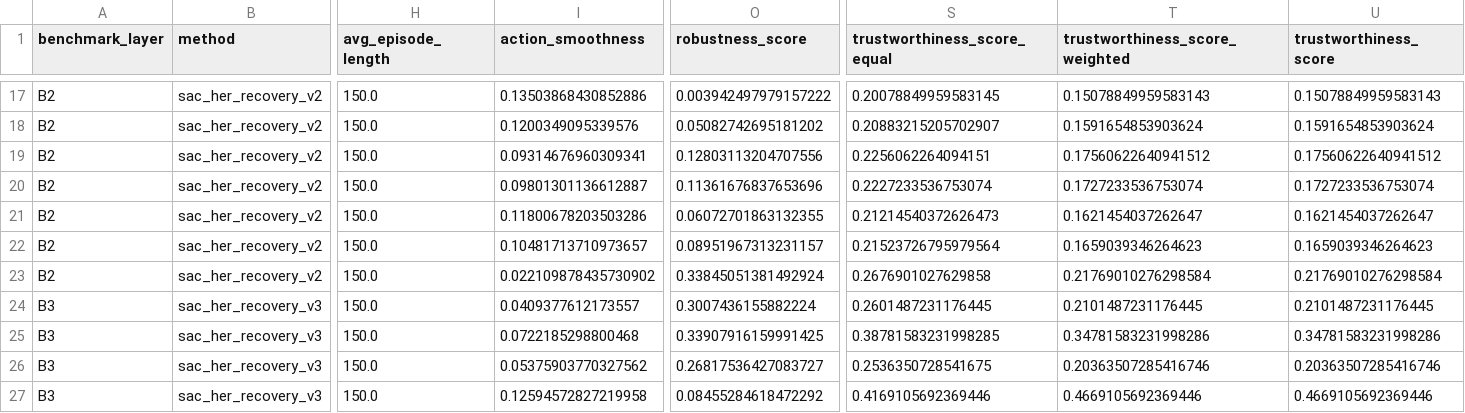
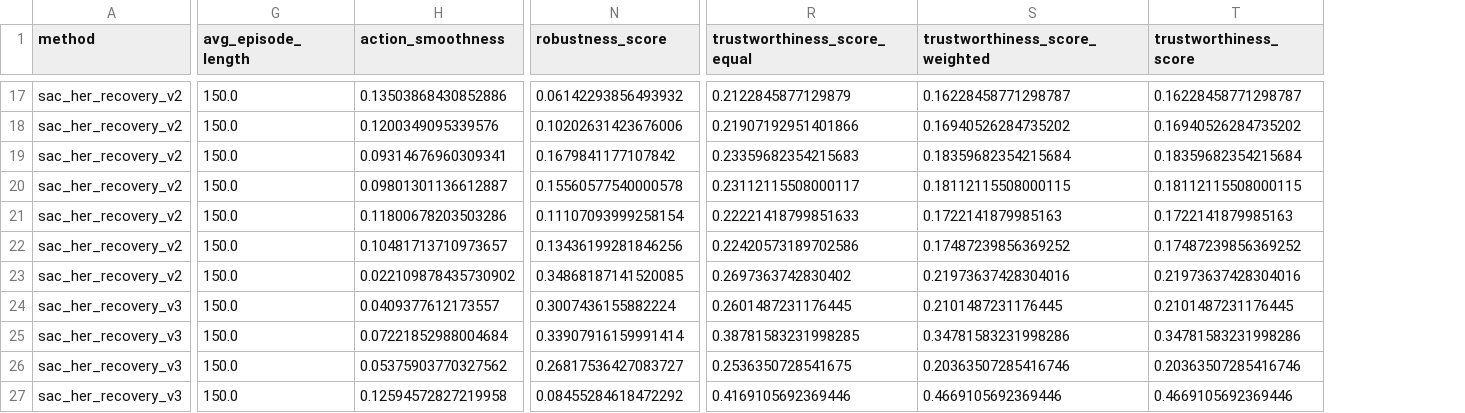
Before and after one commit to abhinavkochar9/TAIRO, a CSV file: week_six/results/data/sac_her_pickandplace_clean_500k_summary.csv, drawn as a sheet; only a part is shown, gaps mark what is left out; removed rows and columns are numbered as before the commit, all else as after; the diff covers the shown part only; the diff names each change by its address in the sheet, - before the commit and + after, or states it on an @@ line.

```diff
--- a/week_six/results/data/sac_her_pickandplace_clean_500k_summary.csv
+++ b/week_six/results/data/sac_her_pickandplace_clean_500k_summary.csv
-column A (benchmark_layer), rows 17-27: B2 | B2 | B2 | B2 | B2 | B2 | B2 | B3 | B3 | B3 | B3
-N17 (robustness_score): 0.003942497979157222
+N17 (robustness_score): 0.06142293856493932
-R17 (trustworthiness_score_equal): 0.20078849959583145
+R17 (trustworthiness_score_equal): 0.2122845877129879
-S17 (trustworthiness_score_weighted): 0.15078849959583143
+S17 (trustworthiness_score_weighted): 0.16228458771298787
-T17 (trustworthiness_score): 0.15078849959583143
+T17 (trustworthiness_score): 0.16228458771298787
-N18 (robustness_score): 0.05082742695181202
+N18 (robustness_score): 0.10202631423676006
-R18 (trustworthiness_score_equal): 0.20883215205702907
+R18 (trustworthiness_score_equal): 0.21907192951401866
-S18 (trustworthiness_score_weighted): 0.1591654853903624
+S18 (trustworthiness_score_weighted): 0.16940526284735202
-T18 (trustworthiness_score): 0.1591654853903624
+T18 (trustworthiness_score): 0.16940526284735202
-N19 (robustness_score): 0.12803113204707556
+N19 (robustness_score): 0.1679841177107842
-R19 (trustworthiness_score_equal): 0.2256062264094151
+R19 (trustworthiness_score_equal): 0.23359682354215683
-S19 (trustworthiness_score_weighted): 0.17560622640941512
+S19 (trustworthiness_score_weighted): 0.18359682354215684
-T19 (trustworthiness_score): 0.17560622640941512
+T19 (trustworthiness_score): 0.18359682354215684
-N20 (robustness_score): 0.11361676837653696
+N20 (robustness_score): 0.15560577540000578
-R20 (trustworthiness_score_equal): 0.2227233536753074
+R20 (trustworthiness_score_equal): 0.23112115508000117
-S20 (trustworthiness_score_weighted): 0.1727233536753074
+S20 (trustworthiness_score_weighted): 0.18112115508000115
-T20 (trustworthiness_score): 0.1727233536753074
+T20 (trustworthiness_score): 0.18112115508000115
-N21 (robustness_score): 0.06072701863132355
+N21 (robustness_score): 0.11107093999258154
-R21 (trustworthiness_score_equal): 0.21214540372626473
+R21 (trustworthiness_score_equal): 0.22221418799851633
-S21 (trustworthiness_score_weighted): 0.1621454037262647
+S21 (trustworthiness_score_weighted): 0.1722141879985163
-T21 (trustworthiness_score): 0.1621454037262647
+T21 (trustworthiness_score): 0.1722141879985163
-N22 (robustness_score): 0.08951967313231157
+N22 (robustness_score): 0.13436199281846256
-R22 (trustworthiness_score_equal): 0.21523726795979564
+R22 (trustworthiness_score_equal): 0.22420573189702586
-S22 (trustworthiness_score_weighted): 0.1659039346264623
+S22 (trustworthiness_score_weighted): 0.17487239856369252
-T22 (trustworthiness_score): 0.1659039346264623
+T22 (trustworthiness_score): 0.17487239856369252
-N23 (robustness_score): 0.33845051381492924
+N23 (robustness_score): 0.34868187141520085
-R23 (trustworthiness_score_equal): 0.2676901027629858
+R23 (trustworthiness_score_equal): 0.2697363742830402
-S23 (trustworthiness_score_weighted): 0.21769010276298584
+S23 (trustworthiness_score_weighted): 0.21973637428304016
-T23 (trustworthiness_score): 0.21769010276298584
+T23 (trustworthiness_score): 0.21973637428304016
-H25 (action_smoothness): 0.0722185298800468
+H25 (action_smoothness): 0.07221852988004684
-N25 (robustness_score): 0.33907916159991425
+N25 (robustness_score): 0.33907916159991414
```
Also changed, not shown: 1 added row, 1 removed row and 58 edited cells elsewhere in this file, week_six/results/data/episode_results_sac_her_pickandplace_randomized_2M.csv, week_six/results/data/episode_results_sac_her_pickandplace_randomized_500k.csv, 8 other files.
